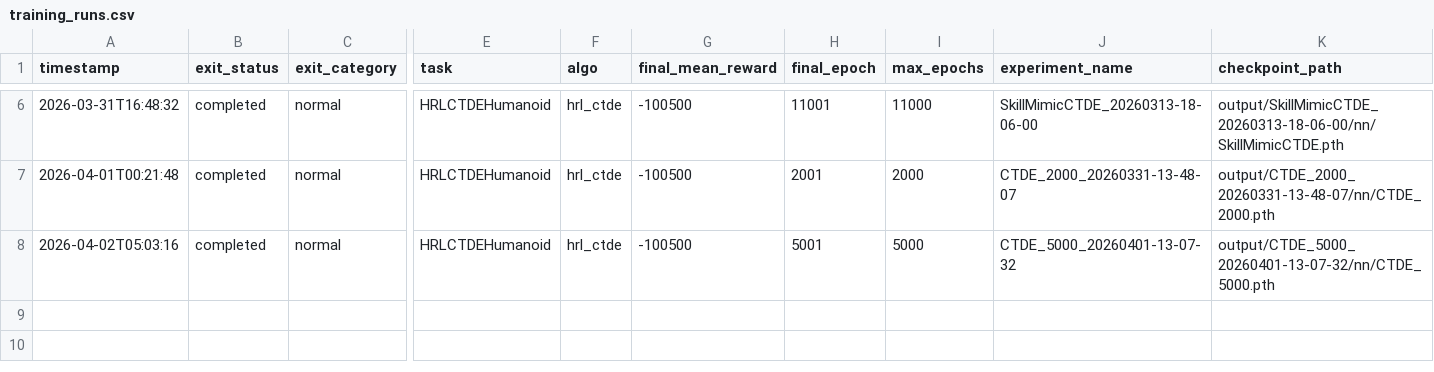
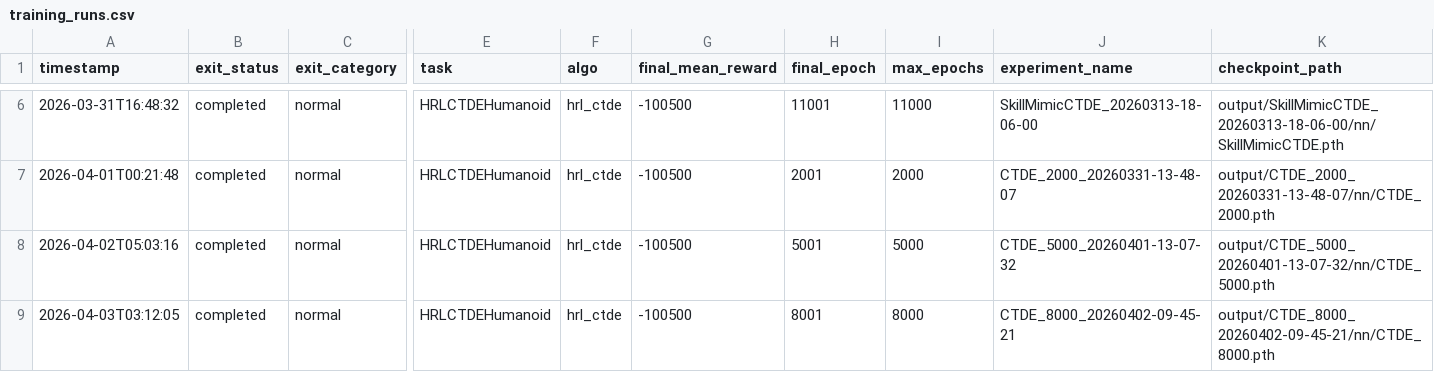
Before and after one commit to Jitao-Hu/SkillMimic, a CSV file: logs/training_runs.csv, drawn as a sheet; only a part is shown, gaps mark what is left out; rows hold the shown columns only; the diff names each change by its address in the sheet, - before the commit and + after, or states it on an @@ line.

```diff
--- a/logs/training_runs.csv
+++ b/logs/training_runs.csv
+row 9: 2026-04-03T03:12:05 | completed | normal | HRLCTDEHumanoid | hrl_ctde | -100500 | 8001 | 8000 | CTDE_8000_20260402-09-45-21 | output/CTDE_8000_20260402-09-45-21/nn/CTDE_8000.pth
```
Also changed, not shown: 2 other files.
